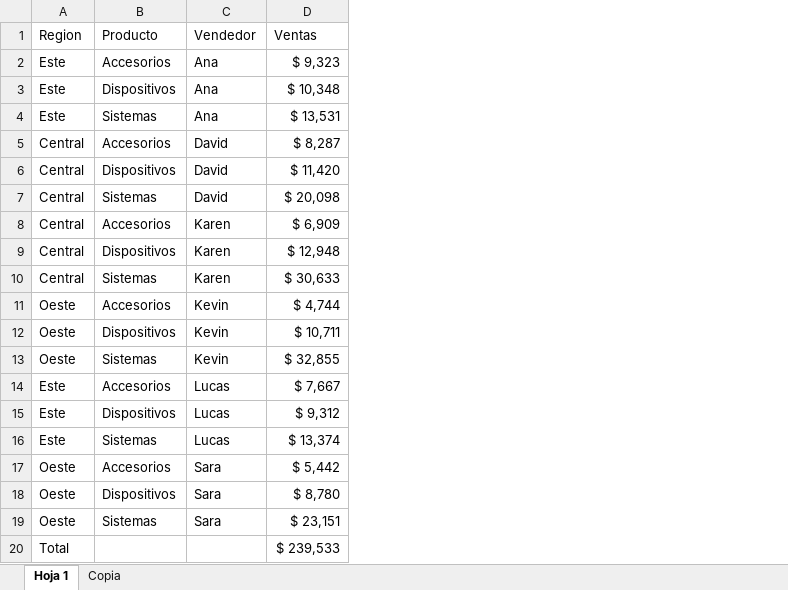
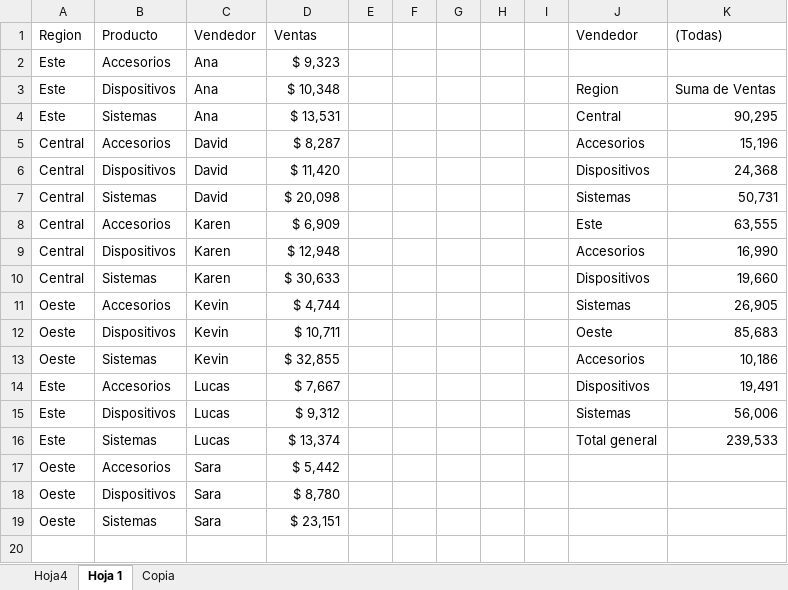
Before and after one commit to BraianOtondo/Curso-Excel-y-Power-BI-Analisis-y-Visualizaci-n-de-Datos, an Excel workbook: Excel/Sección 2/Ventas.xlsx, sheet Hoja 1, drawn as a sheet; values as stored, in another font and other column widths than the file's, no borders; charts and pictures and conditional formats and table styles not drawn; removed rows and columns are numbered as before the commit, all else as after; the diff names each change by its address in the sheet, - before the commit and + after, or states it on an @@ line.

```diff
--- a/Excel/Sección 2/Ventas.xlsx (sheet Hoja 1)
+++ b/Excel/Sección 2/Ventas.xlsx (sheet Hoja 1)
+sheet tab: Hoja4
+column E, empty
+column F, empty
+column G, empty
+column H, empty
+column I, empty
+column J (Vendedor), rows 3-16: Region | Central | Accesorios | Dispositivos | Sistemas | Este | Accesorios | Dispositivos | Sistemas | Oeste | Accesorios | Dispositivos | Sistemas | Total general
+column K ((Todas)), rows 3-16: Suma de Ventas | 90,295 | 15,196 | 24,368 | 50,731 | 63,555 | 16,990 | 19,660 | 26,905 | 85,683 | 10,186 | 19,491 | 56,006 | 239,533
-row 20: Total |  |  | $ 239,533
```
Also changed, not shown: charts or pictures.
